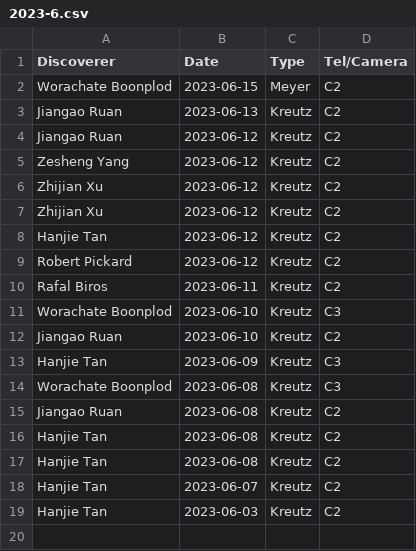
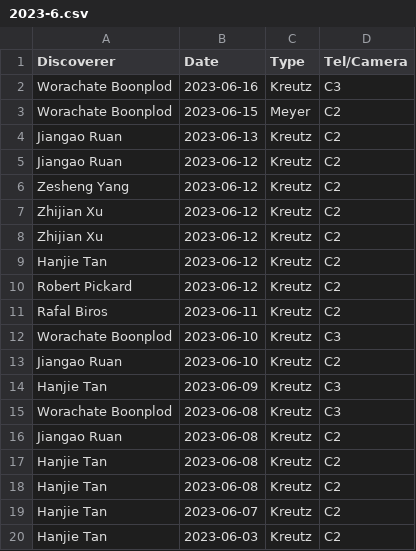
Before and after one commit to mbiesiad/nasa-comets, a CSV file: since-2016/2021/drafts/initial-confirmations/new-site/2023-6.csv, drawn as a sheet.

Commit message:
Update 2023-6.csv
Update 2023-06-16

```diff
--- a/since-2016/2021/drafts/initial-confirmations/new-site/2023-6.csv
+++ b/since-2016/2021/drafts/initial-confirmations/new-site/2023-6.csv
@@ -1,2 +1,3 @@
 Discoverer,Date,Type,Tel/Camera
+Worachate Boonplod,2023-06-16,Kreutz,C3
 Worachate Boonplod,2023-06-15,Meyer,C2
```
